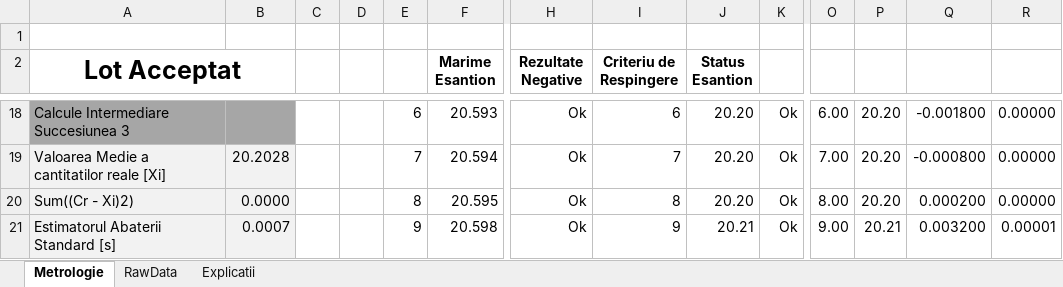
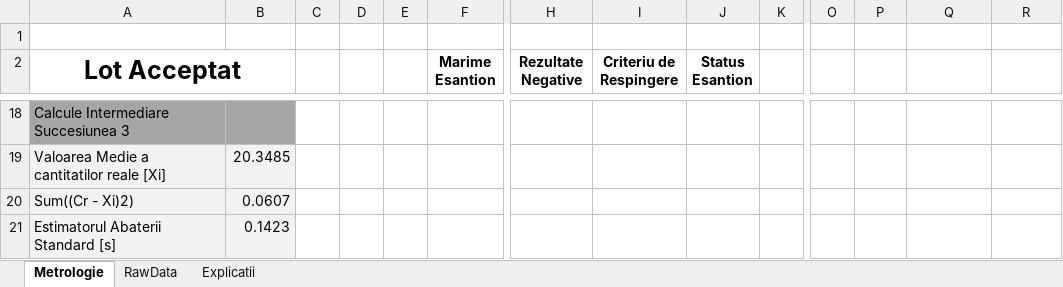
Before and after one commit to krs0/ScalesAutomation, an Excel workbook: Distribution/Server/CentralizatorMasuratori.xlsm, sheet Metrologie, drawn as a sheet; only a part is shown, gaps mark what is left out; values as stored, in another font and other column widths than the file's, no borders; charts and pictures and conditional formats not drawn; the diff covers the shown part only; the diff names each change by its address in the sheet, - before the commit and + after, or states it on an @@ line.

Commit message:
Importer uses New line as separator Duplicated output files not checked between _***_ CatalogProduse could be taken from the server Exception handling for empty files Excel updates: Div/Zero + Empty measurement file handling

```diff
--- a/Distribution/Server/CentralizatorMasuratori.xlsm (sheet Metrologie)
+++ b/Distribution/Server/CentralizatorMasuratori.xlsm (sheet Metrologie)
-E18: 6
+E18: (empty)
-F18 (Marime Esantion): 20.593
+F18 (Marime Esantion): (empty)
-H18:H21 (Rezultate Negative): Ok
+H18:H21 (Rezultate Negative): (empty)
-I18 (Criteriu de Respingere): 6
+I18 (Criteriu de Respingere): (empty)
-J18:J20 (Status Esantion): 20.20
+J18:J20 (Status Esantion): (empty)
-K18:K21: Ok
+K18:K21: (empty)
-O18: 6.00
+O18: (empty)
-P18:P20: 20.20
+P18:P20: (empty)
-Q18: -0.001800
+Q18: (empty)
-R18:R20: 0.00000
+R18:R20: (empty)
-B19: 20.2028
+B19: 20.3485
-E19: 7
+E19: (empty)
-F19 (Marime Esantion): 20.594
+F19 (Marime Esantion): (empty)
-I19 (Criteriu de Respingere): 7
+I19 (Criteriu de Respingere): (empty)
-O19: 7.00
+O19: (empty)
-Q19: -0.000800
+Q19: (empty)
-B20: 0.0000
+B20: 0.0607
-E20: 8
+E20: (empty)
-F20 (Marime Esantion): 20.595
+F20 (Marime Esantion): (empty)
-I20 (Criteriu de Respingere): 8
+I20 (Criteriu de Respingere): (empty)
-O20: 8.00
+O20: (empty)
-Q20: 0.000200
+Q20: (empty)
-B21: 0.0007
+B21: 0.1423
-E21: 9
+E21: (empty)
-F21 (Marime Esantion): 20.598
+F21 (Marime Esantion): (empty)
-I21 (Criteriu de Respingere): 9
+I21 (Criteriu de Respingere): (empty)
-J21 (Status Esantion): 20.21
+J21 (Status Esantion): (empty)
-O21: 9.00
+O21: (empty)
-P21: 20.21
+P21: (empty)
-Q21: 0.003200
+Q21: (empty)
-R21: 0.00001
+R21: (empty)
```
Also changed, not shown: 47 edited cells elsewhere in this sheet, sheet RawData, formulas that keep their value, charts or pictures, 6 other files.
